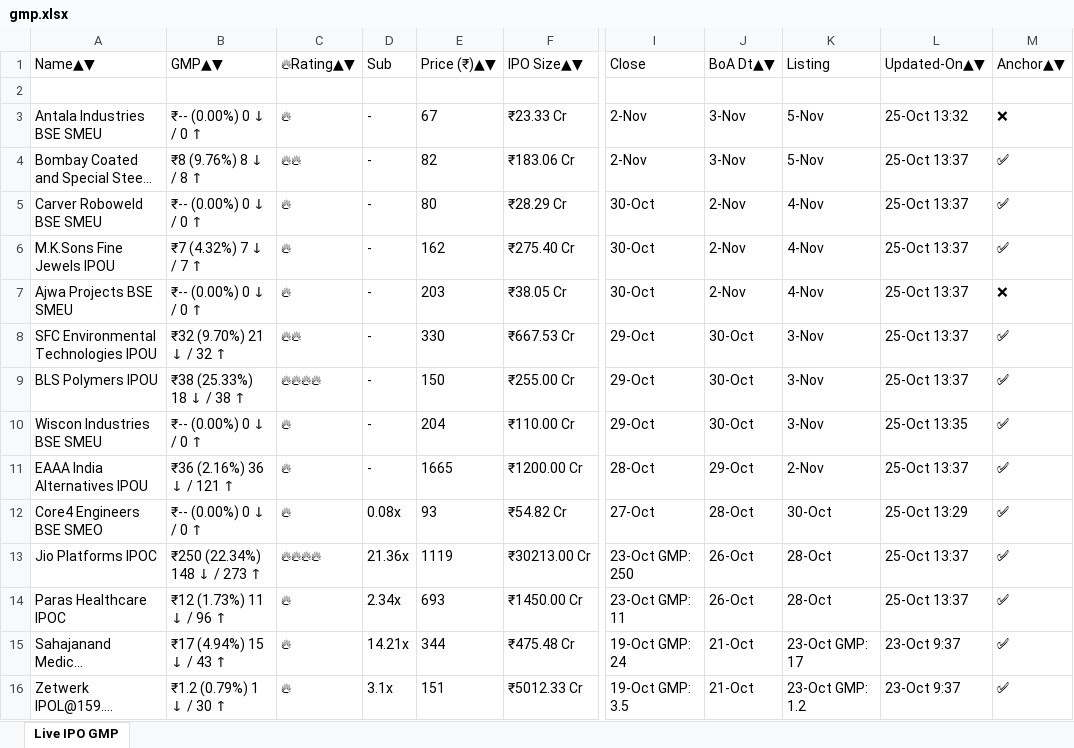
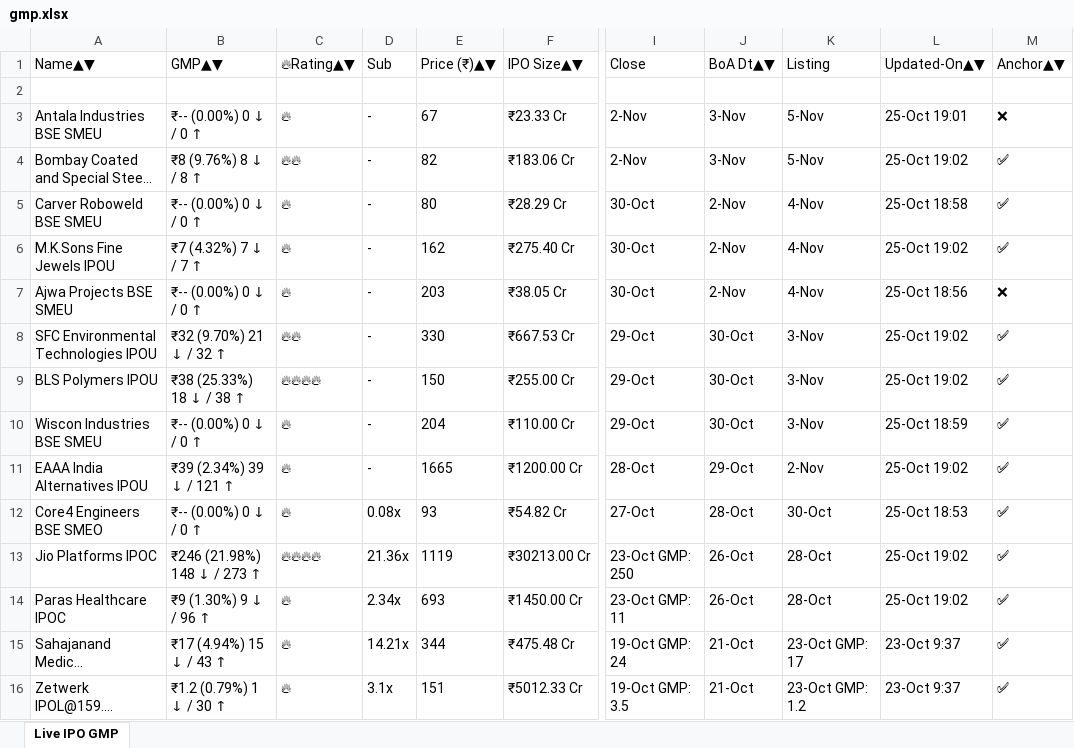
Before and after one commit to ayushpdkushwaha1/ipo-gmp-bot, an Excel workbook: files/gmp.xlsx, sheet Live IPO GMP, drawn as a sheet; only a part is shown, gaps mark what is left out; long unchanged cells end in …; values as stored, in another font and other column widths than the file's, no borders; the diff names each change by its address in the sheet, - before the commit and + after, or states it on an @@ line.

```diff
--- a/files/gmp.xlsx (sheet Live IPO GMP)
+++ b/files/gmp.xlsx (sheet Live IPO GMP)
-L3: 25-Oct 13:32
+L3: 25-Oct 19:01
-L4: 25-Oct 13:37
+L4: 25-Oct 19:02
-L5: 25-Oct 13:37
+L5: 25-Oct 18:58
-L6: 25-Oct 13:37
+L6: 25-Oct 19:02
-L7: 25-Oct 13:37
+L7: 25-Oct 18:56
-L8:L9: 25-Oct 13:37
+L8:L9: 25-Oct 19:02
-L10: 25-Oct 13:35
+L10: 25-Oct 18:59
-B11: ₹36 (2.16%) 36 ↓ / 121 ↑
+B11: ₹39 (2.34%) 39 ↓ / 121 ↑
-L11: 25-Oct 13:37
+L11: 25-Oct 19:02
-L12: 25-Oct 13:29
+L12: 25-Oct 18:53
-B13: ₹250 (22.34%) 148 ↓ / 273 ↑
+B13: ₹246 (21.98%) 148 ↓ / 273 ↑
-L13:L14: 25-Oct 13:37
+L13:L14: 25-Oct 19:02
-B14: ₹12 (1.73%) 11 ↓ / 96 ↑
+B14: ₹9 (1.30%) 9 ↓ / 96 ↑
```
Also changed, not shown: files/Mainboard_IPOs.xlsx, files/SME_IPOs.xlsx, 2 other files.
